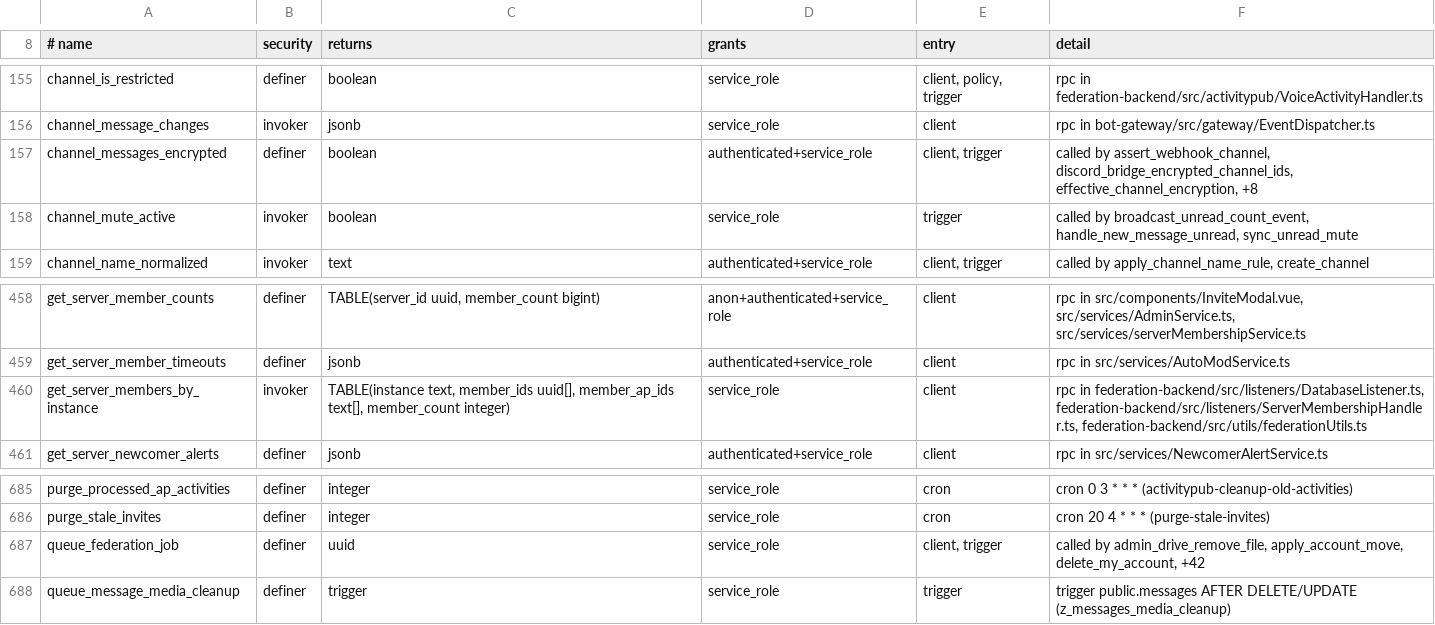
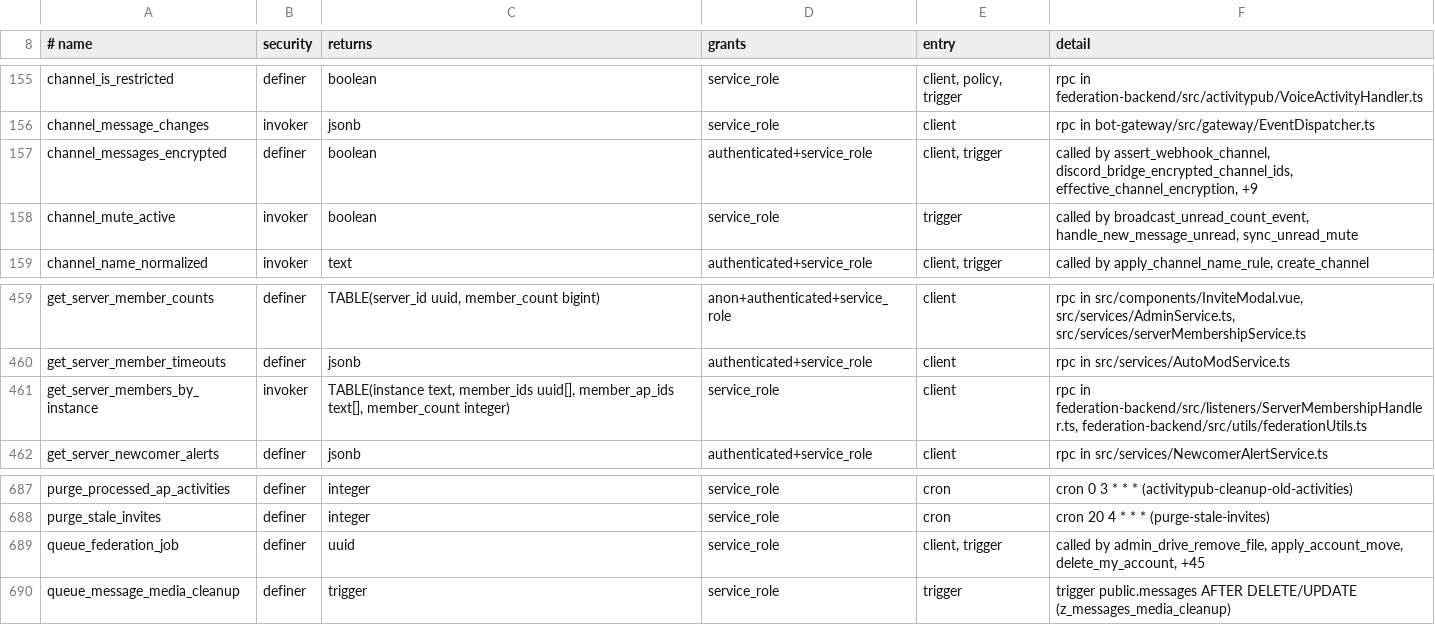
Before and after one commit to y4my4my4m/harmony, a TSV file: db_schema/REACHABILITY.tsv, drawn as a sheet; only a part is shown, gaps mark what is left out; the diff covers the shown part only.

Commit message:
feat(federation): pins, roles, instance staff and channel order on server copies
Pins: a trigger on messages.is_pinned queues federate-channel-pin; the Group
sends Add/Remove to <channel>/pins only to instances with a member who views the
channel, and serves GET .../channels/<id>/pins under the channel's read rules
and history cutoff. Channel entries advertise harmony:pins (count, newest), so
a member instance's sync fetches existing pins. A copy pins and unpins from its
host Group only.

Roles: the Group document and Update(Group) carry harmony:roles (name, colour,
position, hoist, mentionable, emoji); members pages carry harmony:memberRoles
and assignment changes send Update{harmony:MemberRoles}. Copies store them
display-only (permissions 0, never admin) and drop roles the host stops listing.

Instance staff: actors carry harmony:instanceRole; profiles.instance_role is set
only from the actor's own document or signed Update(Person), and only on remote
profiles; the staff badge names the instance.

Channel order: channel and category Updates send order alongside position, and
members read position 0 as 0, so a move to the top reaches every instance.

Server-wide deliveries use each account's shared inbox via
federation_server_recipients, and opening a copy re-syncs it from the host at
most every 10 minutes. Older peers ignore the new properties.

```diff
--- a/db_schema/REACHABILITY.tsv
+++ b/db_schema/REACHABILITY.tsv
@@ -156,3 +156,3 @@ channel_is_restricted	definer	boolean	service_role	client, policy, trigger	rpc i
 channel_message_changes	invoker	jsonb	service_role	client	rpc in bot-gateway/src/gateway/EventDispatcher.ts
-channel_messages_encrypted	definer	boolean	authenticated+service_role	client, trigger	called by assert_webhook_channel, discord_bridge_encrypted_channel_ids, effective_channel_encryption, +8
+channel_messages_encrypted	definer	boolean	authenticated+service_role	client, trigger	called by assert_webhook_channel, discord_bridge_encrypted_channel_ids, effective_channel_encryption, +9
 channel_mute_active	invoker	boolean	service_role	trigger	called by broadcast_unread_count_event, handle_new_message_unread, sync_unread_mute
@@ -459,3 +460,3 @@ get_server_member_counts	definer	TABLE(server_id uuid, member_count bigint)	anon
 get_server_member_timeouts	definer	jsonb	authenticated+service_role	client	rpc in src/services/AutoModService.ts
-get_server_members_by_instance	invoker	TABLE(instance text, member_ids uuid[], member_ap_ids text[], member_count integer)	service_role	client	rpc in federation-backend/src/listeners/DatabaseListener.ts, federation-backend/src/listeners/ServerMembershipHandler.ts, federation-backend/src/utils/federationUtils.ts
+get_server_members_by_instance	invoker	TABLE(instance text, member_ids uuid[], member_ap_ids text[], member_count integer)	service_role	client	rpc in federation-backend/src/listeners/ServerMembershipHandler.ts, federation-backend/src/utils/federationUtils.ts
 get_server_newcomer_alerts	definer	jsonb	authenticated+service_role	client	rpc in src/services/NewcomerAlertService.ts
@@ -686,3 +688,3 @@ purge_processed_ap_activities	definer	integer	service_role	cron	cron 0 3 * * * (
 purge_stale_invites	definer	integer	service_role	cron	cron 20 4 * * * (purge-stale-invites)
-queue_federation_job	definer	uuid	service_role	client, trigger	called by admin_drive_remove_file, apply_account_move, delete_my_account, +42
+queue_federation_job	definer	uuid	service_role	client, trigger	called by admin_drive_remove_file, apply_account_move, delete_my_account, +45
 queue_message_media_cleanup	definer	trigger	service_role	trigger	trigger public.messages AFTER DELETE/UPDATE (z_messages_media_cleanup)
```
Also changed, not shown: 5 added rows elsewhere in this file, db_schema/SURFACE.tsv, 40 other files.
